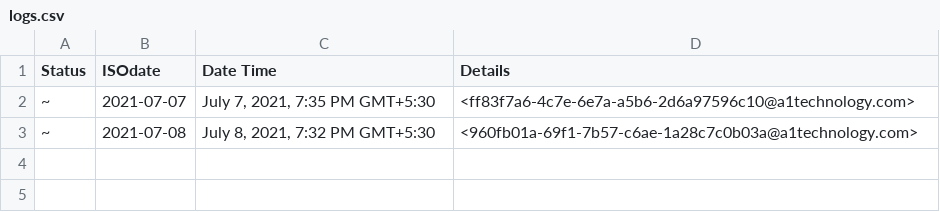
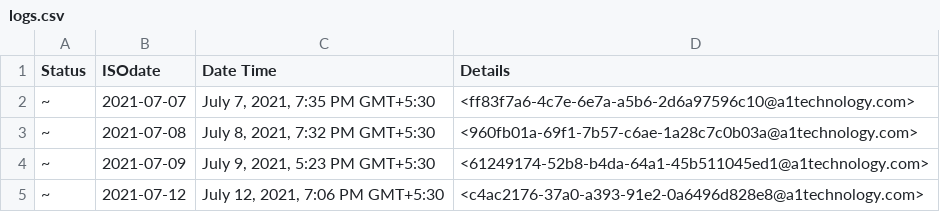
Before and after one commit to OmkarKirpan/sendMail, a CSV file: logs.csv, drawn as a sheet; the diff names each change by its address in the sheet, - before the commit and + after, or states it on an @@ line.

Commit message:
update logs

```diff
--- a/logs.csv
+++ b/logs.csv
+row 4: ~ | 2021-07-09 | July 9, 2021, 5:23 PM GMT+5:30 | <61249174-52b8-b4da-64a1-45b511045ed1@a1technology.com>
+row 5: ~ | 2021-07-12 | July 12, 2021, 7:06 PM GMT+5:30 | <c4ac2176-37a0-a393-91e2-0a6496d828e8@a1technology.com>
```
